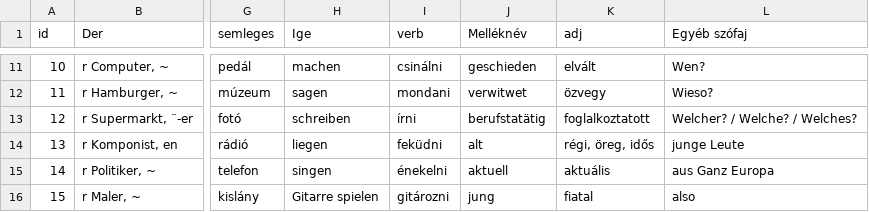
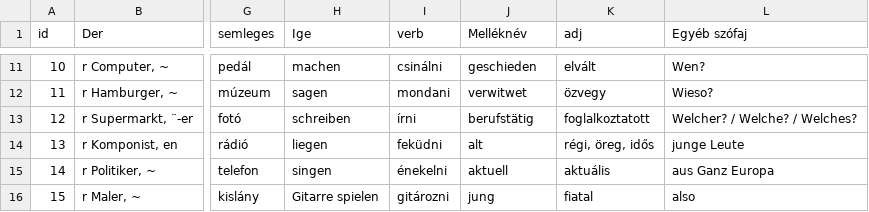
Before and after one commit to TVince0/Nemet, a CSV file: Nemet.csv, drawn as a sheet; only a part is shown, gaps mark what is left out; the diff names each change by its address in the sheet, - before the commit and + after, or states it on an @@ line.

Commit message:
Update Nemet.csv

```diff
--- a/Nemet.csv
+++ b/Nemet.csv
-J13 (Melléknév): berufstatätig
+J13 (Melléknév): berufstätig
```
